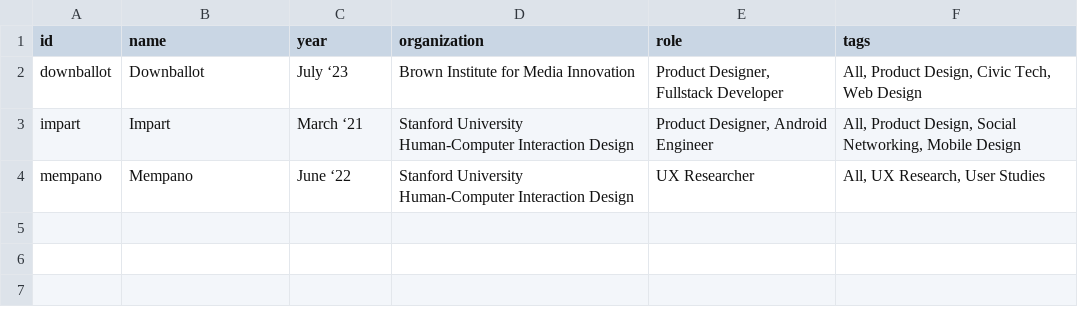
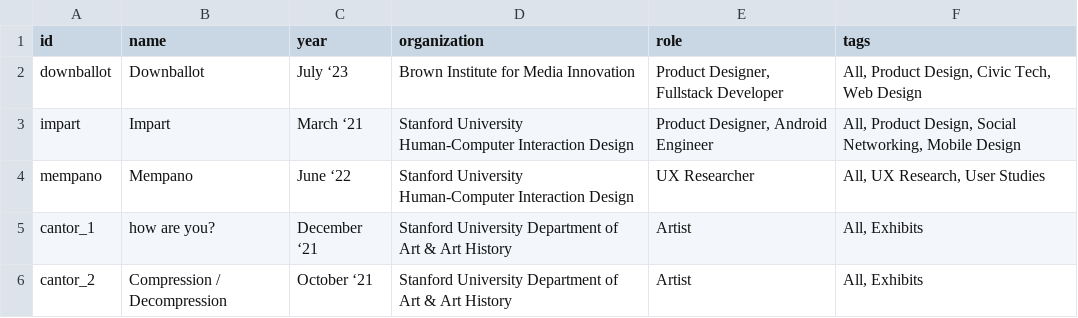
Before and after one commit to luojen/luojen, a CSV file: public/data/work_data.csv, drawn as a sheet; the diff names each change by its address in the sheet, - before the commit and + after, or states it on an @@ line.

```diff
--- a/public/data/work_data.csv
+++ b/public/data/work_data.csv
+row 5: cantor_1 | how are you? | December ‘21 | Stanford University Department of Art & Art History | Artist | All, Exhibits
+row 6: cantor_2 | Compression / Decompression | October ‘21 | Stanford University Department of Art & Art History | Artist | All, Exhibits
```
Also changed, not shown: 11 other files.
